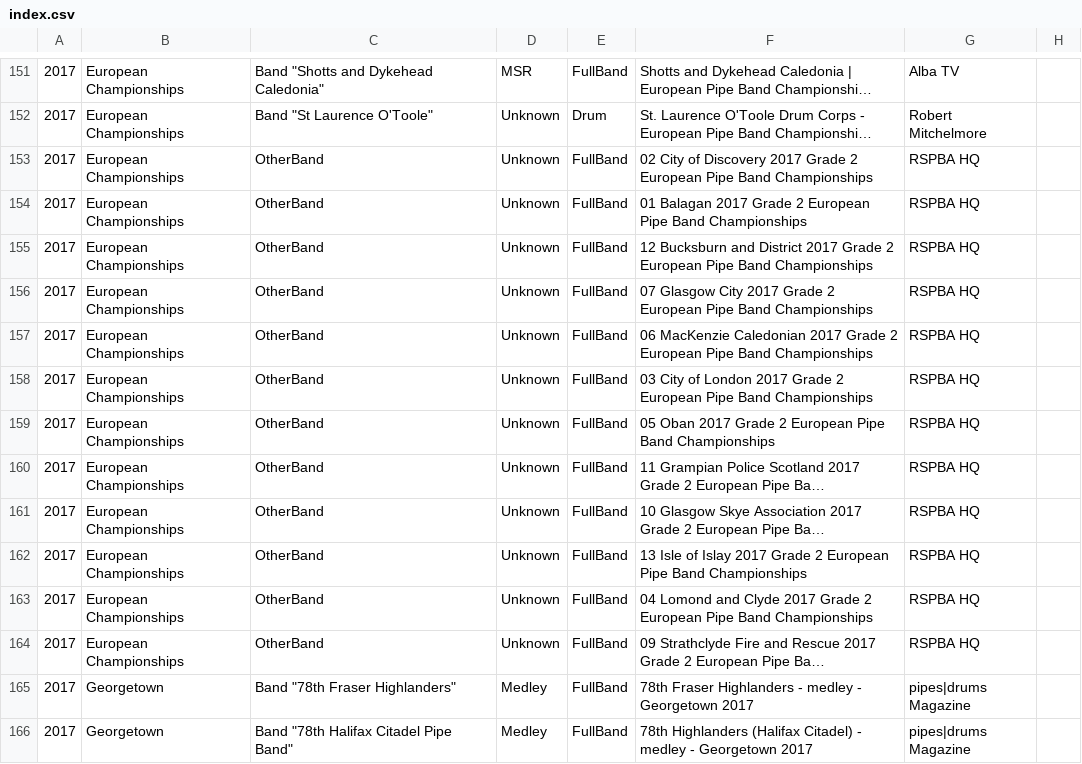
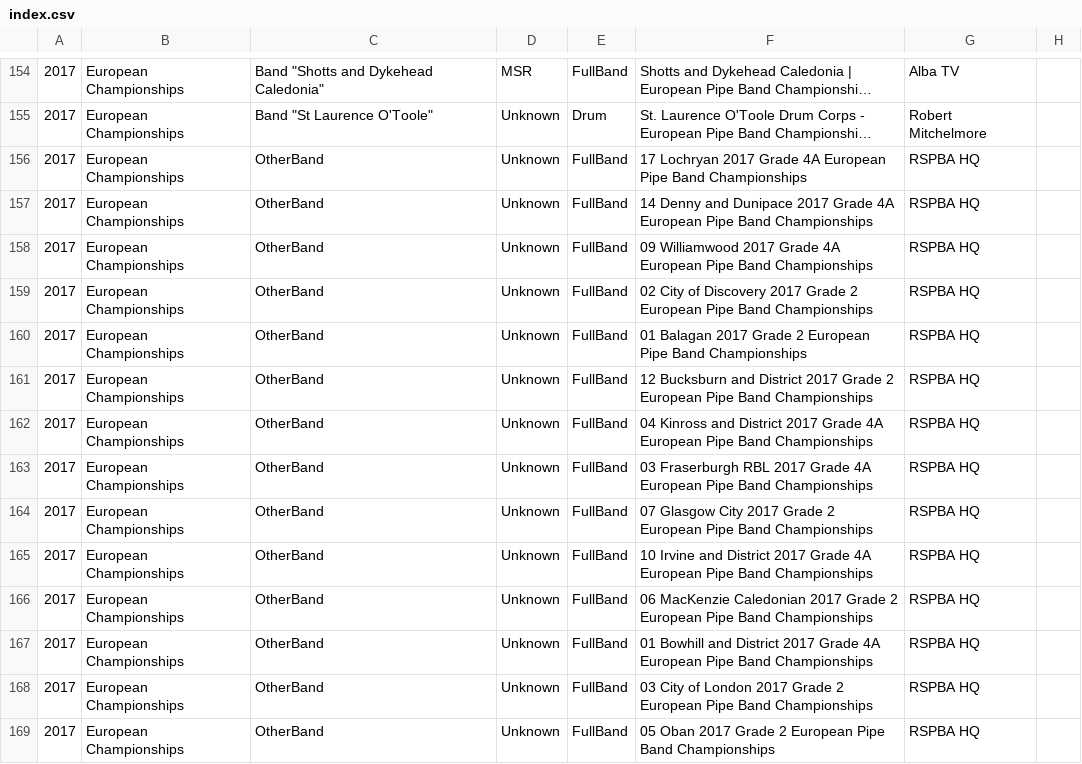
Before and after one commit to nkpart/into-the-circle, a CSV file: index.csv, drawn as a sheet; only a part is shown, gaps mark what is left out; the shorter side is filled out with more unchanged rows; long unchanged cells end in …; the diff covers the shown part only; the diff names each change by its address in the sheet, - before the commit and + after, or states it on an @@ line.

```diff
--- a/index.csv
+++ b/index.csv
+row 156: 2017 | European Championships | OtherBand | Unknown | FullBand | 17 Lochryan 2017 Grade 4A European Pipe Band Championships | RSPBA HQ
+row 157: 2017 | European Championships | OtherBand | Unknown | FullBand | 14 Denny and Dunipace 2017 Grade 4A European Pipe Band Championships | RSPBA HQ
+row 158: 2017 | European Championships | OtherBand | Unknown | FullBand | 09 Williamwood 2017 Grade 4A European Pipe Band Championships | RSPBA HQ
+row 162: 2017 | European Championships | OtherBand | Unknown | FullBand | 04 Kinross and District 2017 Grade 4A European Pipe Band Championships | RSPBA HQ
+row 163: 2017 | European Championships | OtherBand | Unknown | FullBand | 03 Fraserburgh RBL 2017 Grade 4A European Pipe Band Championships | RSPBA HQ
+row 165: 2017 | European Championships | OtherBand | Unknown | FullBand | 10 Irvine and District 2017 Grade 4A European Pipe Band Championships | RSPBA HQ
+row 167: 2017 | European Championships | OtherBand | Unknown | FullBand | 01 Bowhill and District 2017 Grade 4A European Pipe Band Championships | RSPBA HQ
```
Also changed, not shown: 16 added rows elsewhere in this file, missed.csv, 56 other files.
